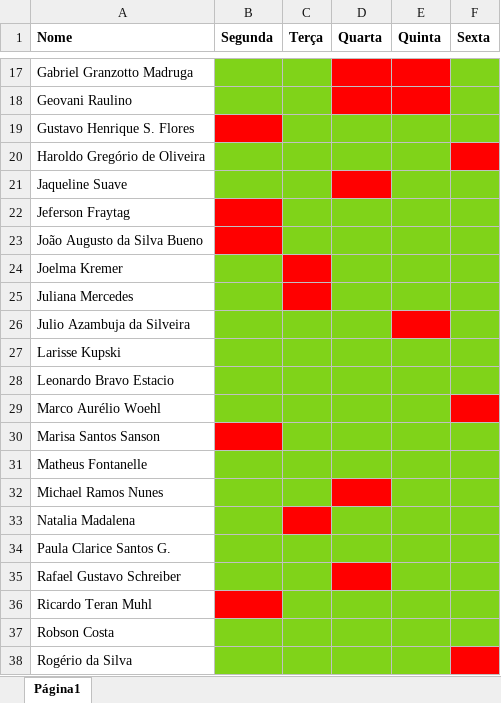
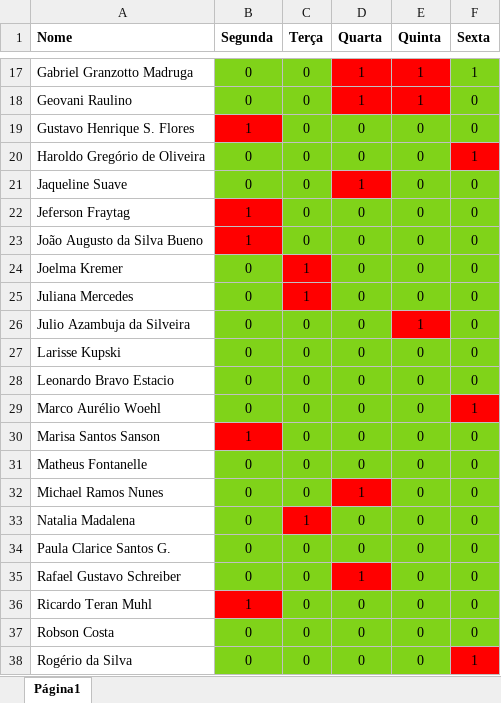
Before and after one commit to CristopherMartarello/ga-timetabling-back, an Excel workbook: src/main/resources/planilhas/DisponibilidadeProfessores.xlsx, sheet Página1, drawn as a sheet; only a part is shown, gaps mark what is left out; values as stored, in another font and other column widths than the file's, no borders; charts and pictures not drawn; the diff covers the shown part only; the diff names each change by its address in the sheet, - before the commit and + after, or states it on an @@ line.

```diff
--- a/src/main/resources/planilhas/DisponibilidadeProfessores.xlsx (sheet Página1)
+++ b/src/main/resources/planilhas/DisponibilidadeProfessores.xlsx (sheet Página1)
-B17:B18 (Segunda): (empty)
+B17:B18 (Segunda): 0
-C17:C23 (Terça): (empty)
+C17:C23 (Terça): 0
-D17:D18 (Quarta): (empty)
+D17:D18 (Quarta): 1
-E17:E18 (Quinta): (empty)
+E17:E18 (Quinta): 1
-F17 (Sexta): (empty)
+F17 (Sexta): 1
-F18:F19 (Sexta): (empty)
+F18:F19 (Sexta): 0
-B19 (Segunda): (empty)
+B19 (Segunda): 1
-D19:D20 (Quarta): (empty)
+D19:D20 (Quarta): 0
-E19:E25 (Quinta): (empty)
+E19:E25 (Quinta): 0
-B20:B21 (Segunda): (empty)
+B20:B21 (Segunda): 0
-F20 (Sexta): (empty)
+F20 (Sexta): 1
-D21 (Quarta): (empty)
+D21 (Quarta): 1
-F21:F28 (Sexta): (empty)
+F21:F28 (Sexta): 0
-B22:B23 (Segunda): (empty)
+B22:B23 (Segunda): 1
-D22:D31 (Quarta): (empty)
+D22:D31 (Quarta): 0
-B24:B29 (Segunda): (empty)
+B24:B29 (Segunda): 0
-C24:C25 (Terça): (empty)
+C24:C25 (Terça): 1
-C26:C32 (Terça): (empty)
+C26:C32 (Terça): 0
-E26 (Quinta): (empty)
+E26 (Quinta): 1
-E27:E38 (Quinta): (empty)
+E27:E38 (Quinta): 0
-F29 (Sexta): (empty)
+F29 (Sexta): 1
-B30 (Segunda): (empty)
+B30 (Segunda): 1
-F30:F37 (Sexta): (empty)
+F30:F37 (Sexta): 0
-B31:B35 (Segunda): (empty)
+B31:B35 (Segunda): 0
-D32 (Quarta): (empty)
+D32 (Quarta): 1
-C33 (Terça): (empty)
+C33 (Terça): 1
-D33:D34 (Quarta): (empty)
+D33:D34 (Quarta): 0
-C34:C38 (Terça): (empty)
+C34:C38 (Terça): 0
-D35 (Quarta): (empty)
+D35 (Quarta): 1
-B36 (Segunda): (empty)
+B36 (Segunda): 1
-D36:D38 (Quarta): (empty)
+D36:D38 (Quarta): 0
-B37:B38 (Segunda): (empty)
+B37:B38 (Segunda): 0
-F38 (Sexta): (empty)
+F38 (Sexta): 1
```
Also changed, not shown: 110 edited cells elsewhere in this sheet, 1 other file.
